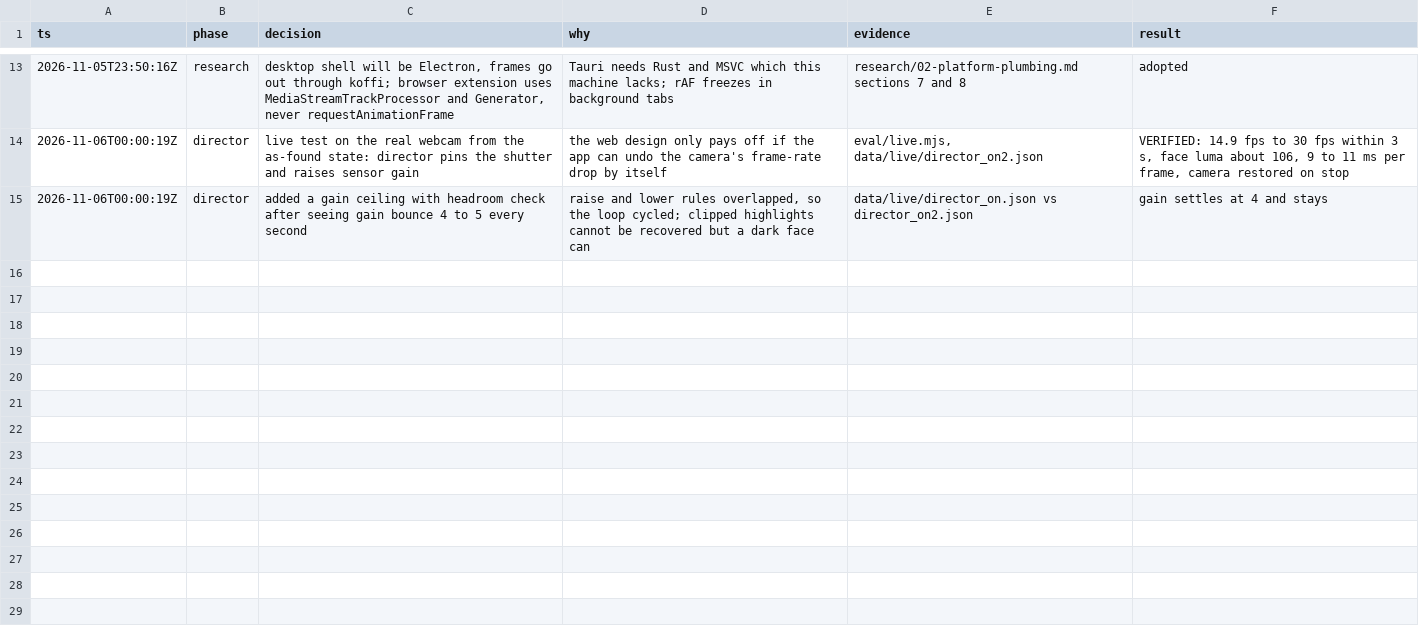
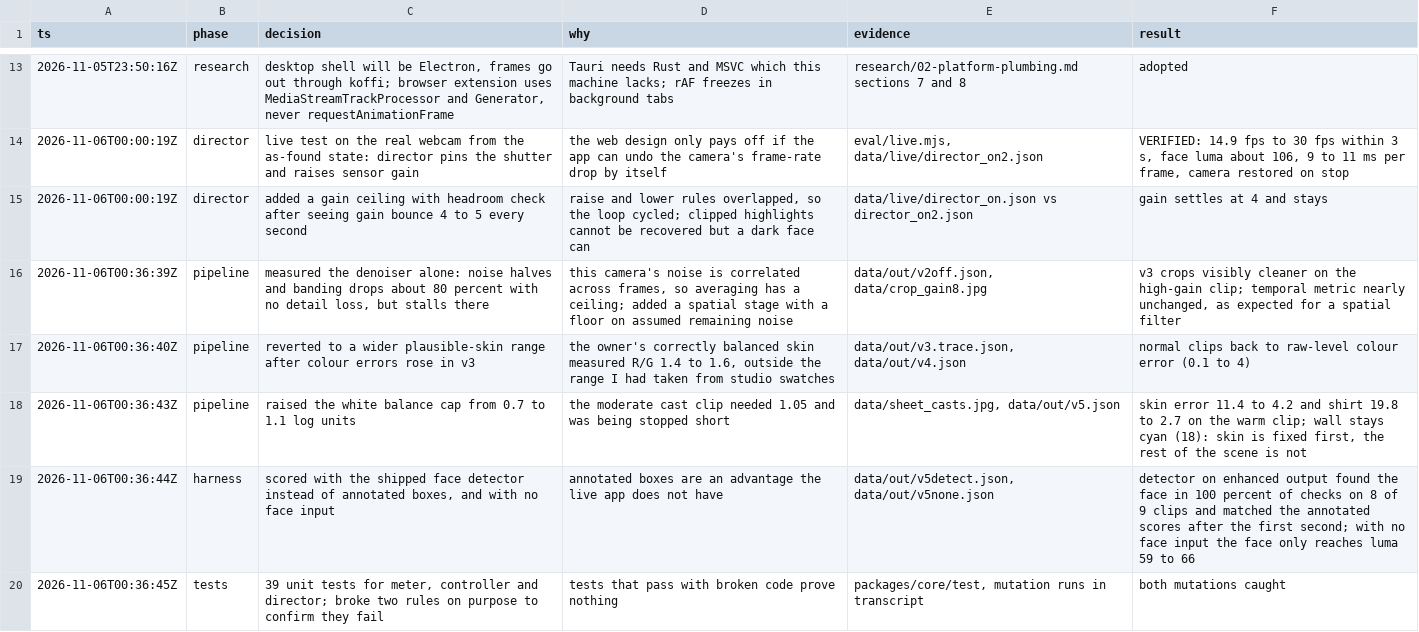
Before and after one commit to Umarfarook1/sunroom, a TSV file: decisions.tsv, drawn as a sheet; only a part is shown, gaps mark what is left out.

Commit message:
Add spatial denoise stage, face fill light, unit tests and detector eval
The spatial stage cleans what temporal accumulation cannot reach on
cameras whose firmware noise is correlated across frames. The eval
can now run with the shipped face detector or with no face input.
Session.stop() is awaitable and hands camera controls back.

```diff
--- a/decisions.tsv
+++ b/decisions.tsv
@@ -15 +15,6 @@ ts	phase	decision	why	evidence	result
 2026-11-06T00:00:19Z	director	added a gain ceiling with headroom check after seeing gain bounce 4 to 5 every second	raise and lower rules overlapped, so the loop cycled; clipped highlights cannot be recovered but a dark face can	data/live/director_on.json vs director_on2.json	gain settles at 4 and stays
+2026-11-06T00:36:39Z	pipeline	measured the denoiser alone: noise halves and banding drops about 80 percent with no detail loss, but stalls there	this camera's noise is correlated across frames, so averaging has a ceiling; added a spatial stage with a floor on assumed remaining noise	data/out/v2off.json, data/crop_gain8.jpg	v3 crops visibly cleaner on the high-gain clip; temporal metric nearly unchanged, as expected for a spatial filter
+2026-11-06T00:36:40Z	pipeline	reverted to a wider plausible-skin range after colour errors rose in v3	the owner's correctly balanced skin measured R/G 1.4 to 1.6, outside the range I had taken from studio swatches	data/out/v3.trace.json, data/out/v4.json	normal clips back to raw-level colour error (0.1 to 4)
+2026-11-06T00:36:43Z	pipeline	raised the white balance cap from 0.7 to 1.1 log units	the moderate cast clip needed 1.05 and was being stopped short	data/sheet_casts.jpg, data/out/v5.json	skin error 11.4 to 4.2 and shirt 19.8 to 2.7 on the warm clip; wall stays cyan (18): skin is fixed first, the rest of the scene is not
+2026-11-06T00:36:44Z	harness	scored with the shipped face detector instead of annotated boxes, and with no face input	annotated boxes are an advantage the live app does not have	data/out/v5detect.json, data/out/v5none.json	detector on enhanced output found the face in 100 percent of checks on 8 of 9 clips and matched the annotated scores after the first second; with no face input the face only reaches luma 59 to 66
+2026-11-06T00:36:45Z	tests	39 unit tests for meter, controller and director; broke two rules on purpose to confirm they fail	tests that pass with broken code prove nothing	packages/core/test, mutation runs in transcript	both mutations caught
```
Also changed, not shown: 12 other files.
